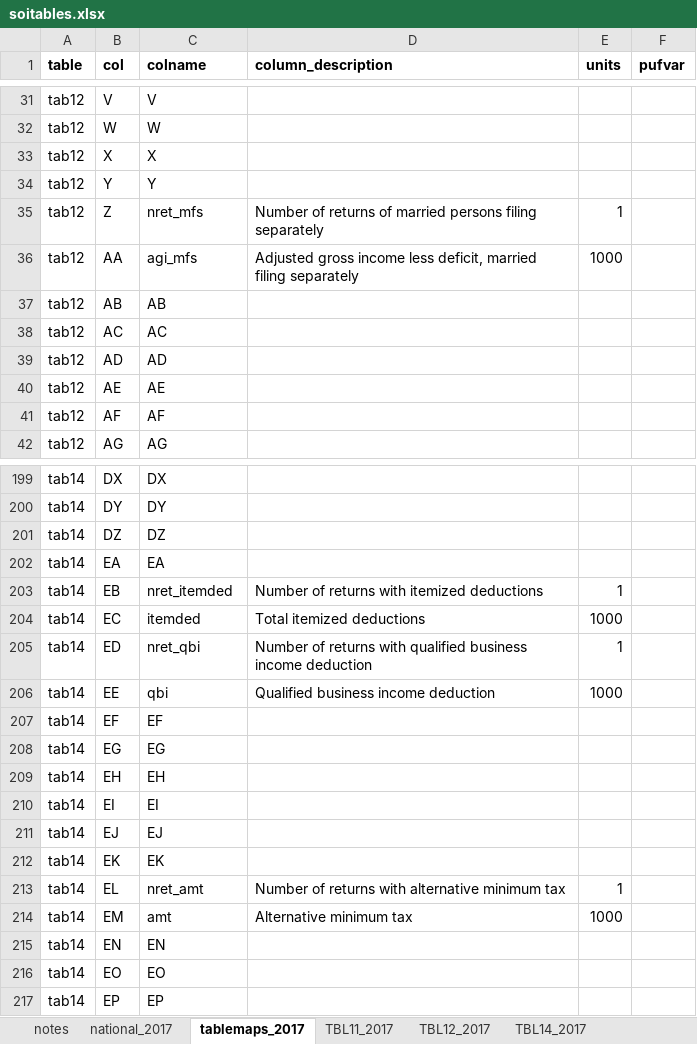
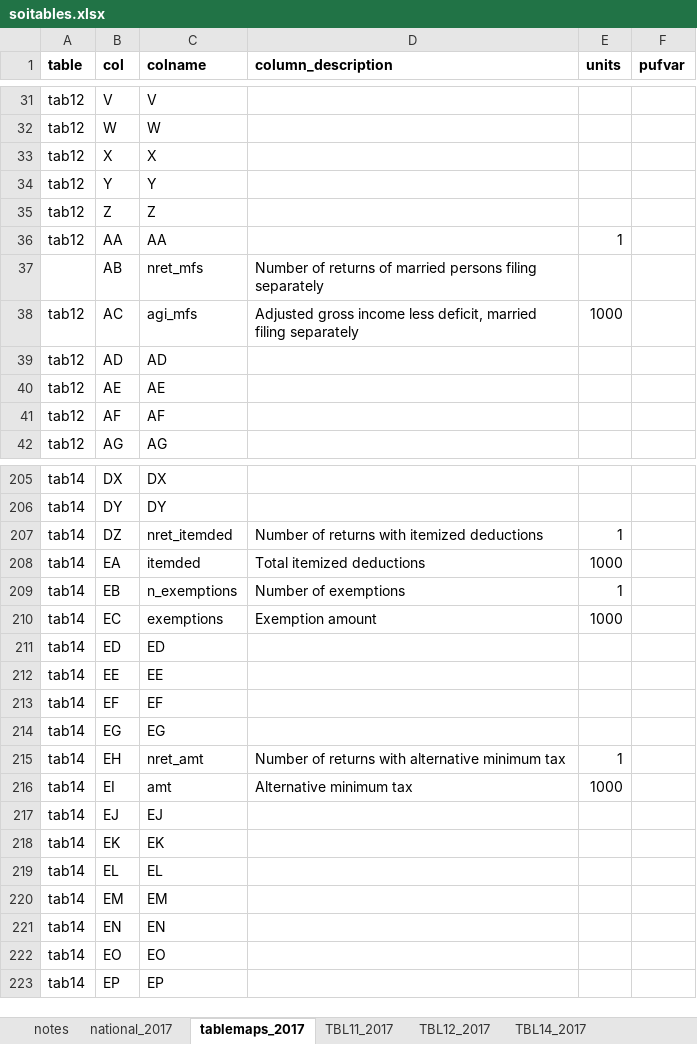
Before and after one commit to donboyd5/puf_analysis, an Excel workbook: data/soitables.xlsx, sheet tablemaps_2017, drawn as a sheet; only a part is shown, gaps mark what is left out; values as stored, in another font and other column widths than the file's, no borders; removed rows and columns are numbered as before the commit, all else as after; the diff covers the shown part only; the diff names each change by its address in the sheet, - before the commit and + after, or states it on an @@ line.

```diff
--- a/data/soitables.xlsx (sheet tablemaps_2017)
+++ b/data/soitables.xlsx (sheet tablemaps_2017)
-C35 (colname): nret_mfs
+C35 (colname): Z
-D35 (column_description): Number of returns of married persons filing separately
+D35 (column_description): (empty)
-E35 (units): 1
+E35 (units): (empty)
+row 36: tab12 | AA | AA |  | 1
+row 37:  | AB | nret_mfs | Number of returns of married persons filing separately
-B38 (col): AA
+B38 (col): AC
-row 37: tab12 | AB | AB
-row 38: tab12 | AC | AC
-row 201: tab14 | DZ | DZ
-row 202: tab14 | EA | EA
-B207 (col): EB
+B207 (col): DZ
-B208 (col): EC
+B208 (col): EA
-B209 (col): ED
+B209 (col): EB
-C209 (colname): nret_qbi
+C209 (colname): n_exemptions
-D209 (column_description): Number of returns with qualified business income deduction
+D209 (column_description): Number of exemptions
-B210 (col): EE
+B210 (col): EC
-C210 (colname): qbi
+C210 (colname): exemptions
-D210 (column_description): Qualified business income deduction
+D210 (column_description): Exemption amount
+row 211: tab14 | ED | ED
+row 212: tab14 | EE | EE
-C215 (colname): EH
+C215 (colname): nret_amt
-D215 (column_description): (empty)
+D215 (column_description): Number of returns with alternative minimum tax
-E215 (units): (empty)
+E215 (units): 1
-C216 (colname): EI
+C216 (colname): amt
-D216 (column_description): (empty)
+D216 (column_description): Alternative minimum tax
-E216 (units): (empty)
+E216 (units): 1000
-C219 (colname): nret_amt
+C219 (colname): EL
-D219 (column_description): Number of returns with alternative minimum tax
+D219 (column_description): (empty)
-E219 (units): 1
+E219 (units): (empty)
-C220 (colname): amt
+C220 (colname): EM
-D220 (column_description): Alternative minimum tax
+D220 (column_description): (empty)
-E220 (units): 1000
+E220 (units): (empty)
```
Also changed, not shown: 9 added rows, 3 removed rows and 145 edited cells elsewhere in this sheet, sheet tablemaps_2018.
